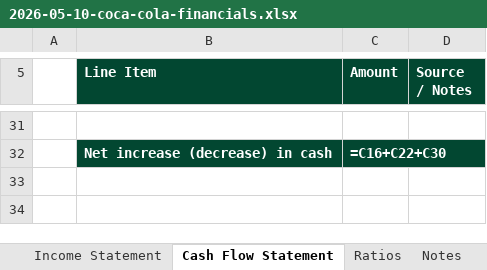
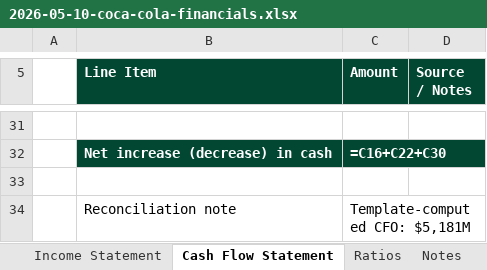
Before and after one commit to Linh28295/Corporate-Finance, an Excel workbook: models/builds/2026-05-10-coca-cola-financials.xlsx, sheet Cash Flow Statement, drawn as a sheet; only a part is shown, gaps mark what is left out; values as stored, in another font and other column widths than the file's, no borders; formulas without a stored value are shown as written; the diff covers the shown part only; the diff names each change by its address in the sheet, - before the commit and + after, or states it on an @@ line.

```diff
--- a/models/builds/2026-05-10-coca-cola-financials.xlsx (sheet Cash Flow Statement)
+++ b/models/builds/2026-05-10-coca-cola-financials.xlsx (sheet Cash Flow Statement)
+row 33: (empty)
+row 34:  | Reconciliation note | Template-computed CFO: $5,181M
```
Also changed, not shown: 2 added rows elsewhere in this sheet, sheet Cover, sheet Notes.
